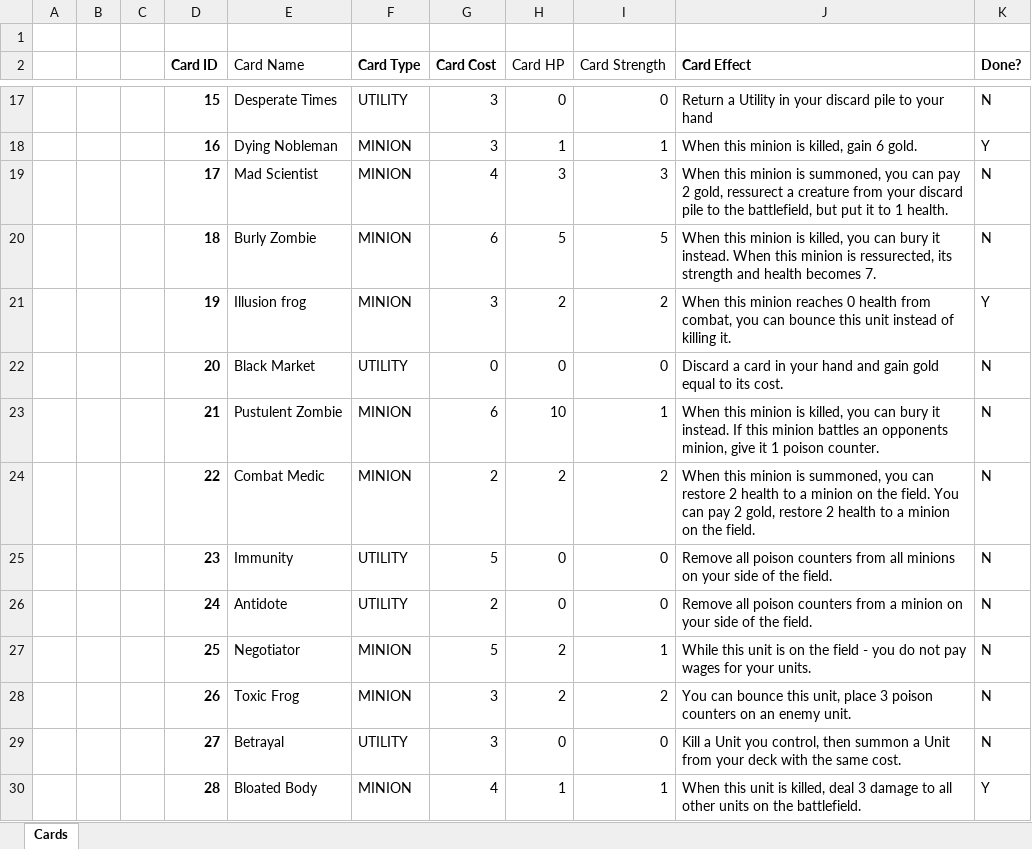
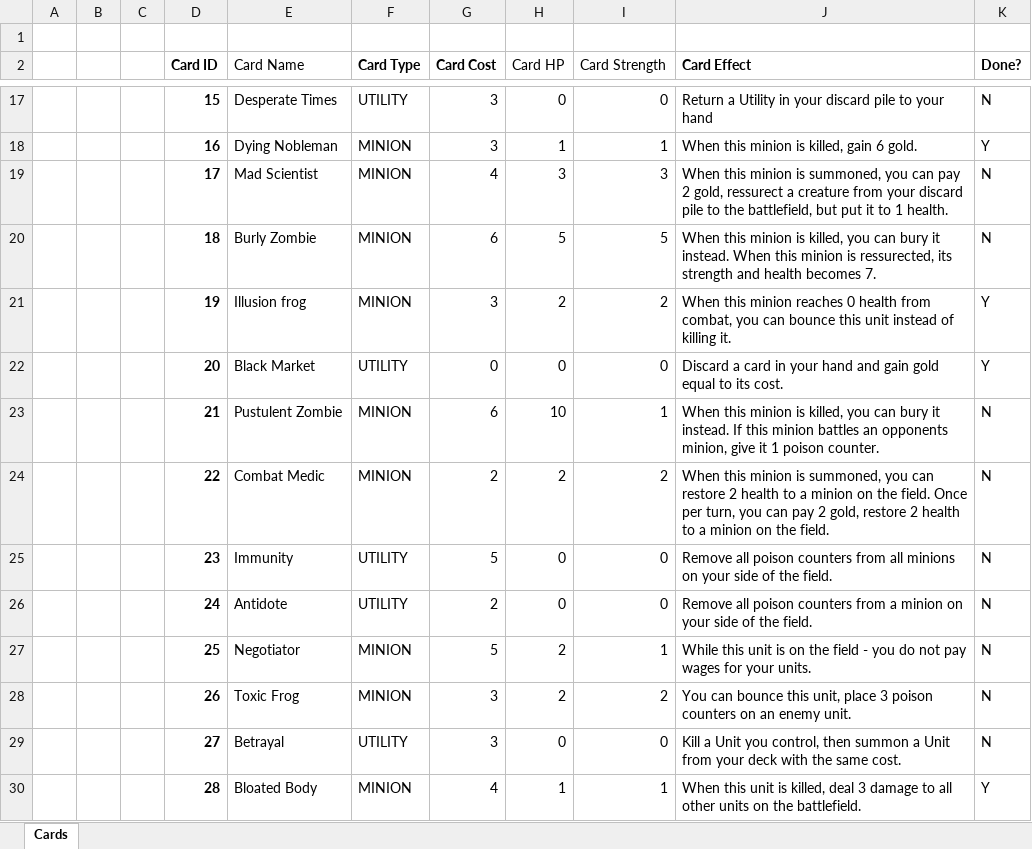
Before and after one commit to OhCrepe/CardGame, an Excel workbook: Cards.xlsx, sheet Cards, drawn as a sheet; only a part is shown, gaps mark what is left out; values as stored, in another font and other column widths than the file's, no borders; conditional formats not drawn; the diff names each change by its address in the sheet, - before the commit and + after, or states it on an @@ line.

```diff
--- a/Cards.xlsx (sheet Cards)
+++ b/Cards.xlsx (sheet Cards)
-K22 (Done?): N
+K22 (Done?): Y
-J24 (Card Effect): …the field. You can pay…
+J24 (Card Effect): …the field. Once per turn, you can pay…
```
Also changed, not shown: 1 other file.
